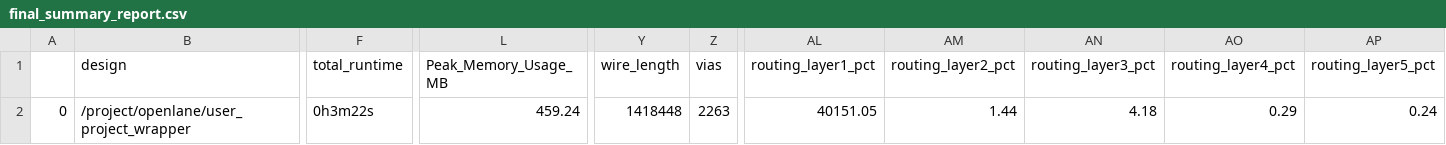
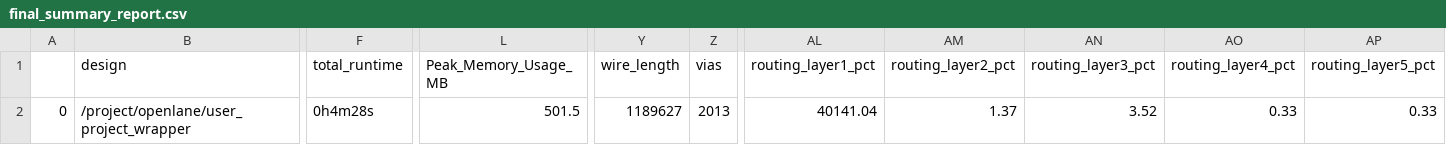
Before and after one commit to htfab/rotfpga, a CSV file: signoff/user_project_wrapper/final_summary_report.csv, drawn as a sheet; only a part is shown, gaps mark what is left out; the diff names each change by its address in the sheet, - before the commit and + after, or states it on an @@ line.

```diff
--- a/signoff/user_project_wrapper/final_summary_report.csv
+++ b/signoff/user_project_wrapper/final_summary_report.csv
-F2 (total_runtime): 0h3m22s
+F2 (total_runtime): 0h4m28s
-L2 (Peak_Memory_Usage_MB): 459.24
+L2 (Peak_Memory_Usage_MB): 501.5
-Y2 (wire_length): 1418448
+Y2 (wire_length): 1189627
-Z2 (vias): 2263
+Z2 (vias): 2013
-AL2 (routing_layer1_pct): 40151.05
+AL2 (routing_layer1_pct): 40141.04
-AM2 (routing_layer2_pct): 1.44
+AM2 (routing_layer2_pct): 1.37
-AN2 (routing_layer3_pct): 4.18
+AN2 (routing_layer3_pct): 3.52
-AO2 (routing_layer4_pct): 0.29
+AO2 (routing_layer4_pct): 0.33
-AP2 (routing_layer5_pct): 0.24
+AP2 (routing_layer5_pct): 0.33
```
Also changed, not shown: signoff/user_project/final_summary_report.csv, 13 other files.
